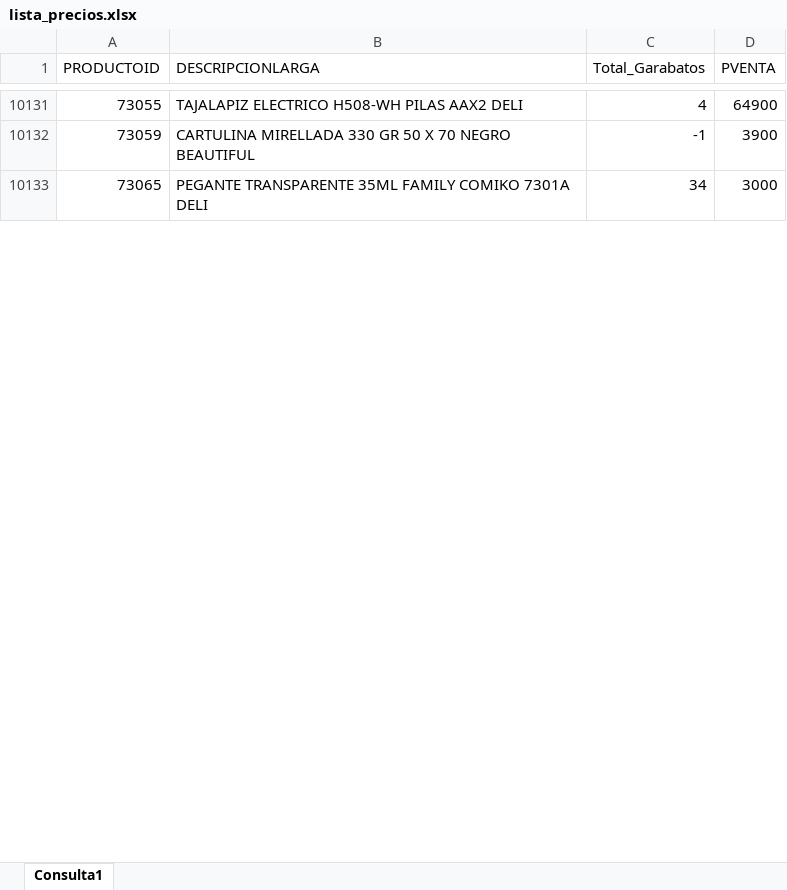
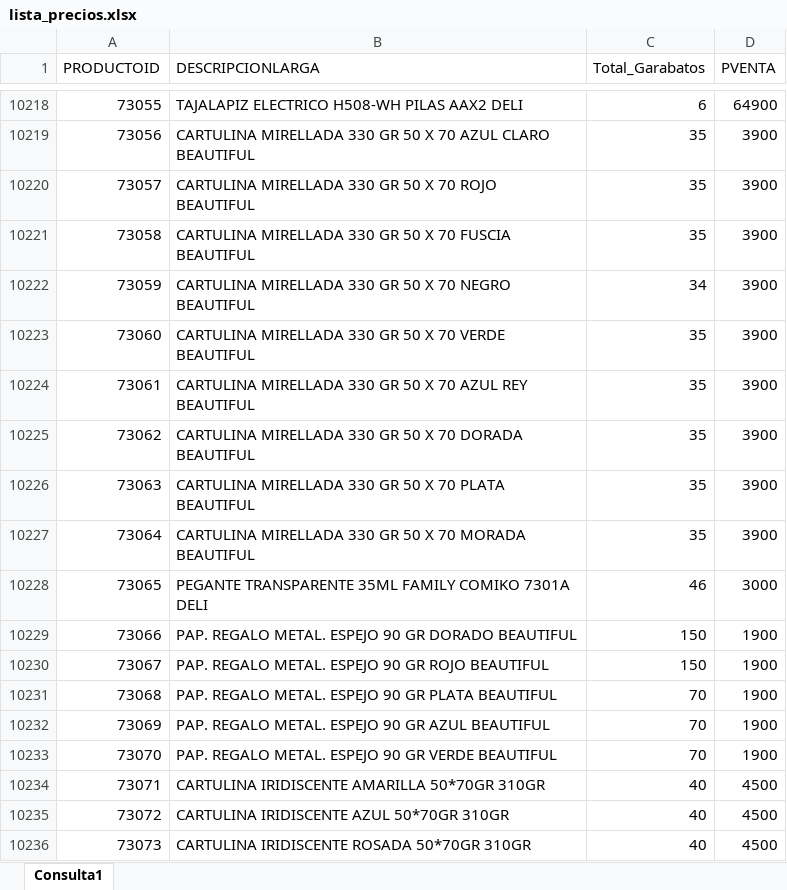
Before and after one commit to garabatos-papeleria/lista-de-productos, an Excel workbook: lista_precios.xlsx, sheet Consulta1, drawn as a sheet; only a part is shown, gaps mark what is left out; values as stored, in another font and other column widths than the file's, no borders; table styles not drawn; addresses are those after the commit; the diff covers the shown part only; the diff names each change by its address in the sheet, - before the commit and + after, or states it on an @@ line.

```diff
--- a/lista_precios.xlsx (sheet Consulta1)
+++ b/lista_precios.xlsx (sheet Consulta1)
-C10218 (Total_Garabatos): 4
+C10218 (Total_Garabatos): 6
+row 10219: 73056 | CARTULINA MIRELLADA 330 GR 50 X 70 AZUL CLARO BEAUTIFUL | 35 | 3900
+row 10220: 73057 | CARTULINA MIRELLADA 330 GR 50 X 70 ROJO BEAUTIFUL | 35 | 3900
+row 10221: 73058 | CARTULINA MIRELLADA 330 GR 50 X 70 FUSCIA BEAUTIFUL | 35 | 3900
-C10222 (Total_Garabatos): -1
+C10222 (Total_Garabatos): 34
+row 10223: 73060 | CARTULINA MIRELLADA 330 GR 50 X 70 VERDE BEAUTIFUL | 35 | 3900
+row 10224: 73061 | CARTULINA MIRELLADA 330 GR 50 X 70 AZUL REY BEAUTIFUL | 35 | 3900
+row 10225: 73062 | CARTULINA MIRELLADA 330 GR 50 X 70 DORADA BEAUTIFUL | 35 | 3900
+row 10226: 73063 | CARTULINA MIRELLADA 330 GR 50 X 70 PLATA BEAUTIFUL | 35 | 3900
+row 10227: 73064 | CARTULINA MIRELLADA 330 GR 50 X 70 MORADA BEAUTIFUL | 35 | 3900
-C10228 (Total_Garabatos): 34
+C10228 (Total_Garabatos): 46
+row 10229: 73066 | PAP. REGALO METAL. ESPEJO 90 GR DORADO BEAUTIFUL | 150 | 1900
+row 10230: 73067 | PAP. REGALO METAL. ESPEJO 90 GR ROJO BEAUTIFUL | 150 | 1900
+row 10231: 73068 | PAP. REGALO METAL. ESPEJO 90 GR PLATA BEAUTIFUL | 70 | 1900
+row 10232: 73069 | PAP. REGALO METAL. ESPEJO 90 GR AZUL BEAUTIFUL | 70 | 1900
+row 10233: 73070 | PAP. REGALO METAL. ESPEJO 90 GR VERDE BEAUTIFUL | 70 | 1900
+row 10234: 73071 | CARTULINA IRIDISCENTE AMARILLA 50*70GR 310GR | 40 | 4500
+row 10235: 73072 | CARTULINA IRIDISCENTE AZUL 50*70GR 310GR | 40 | 4500
+row 10236: 73073 | CARTULINA IRIDISCENTE ROSADA 50*70GR 310GR | 40 | 4500
```
Also changed, not shown: 166 added rows, 21 removed rows and 948 edited cells elsewhere in this sheet.
